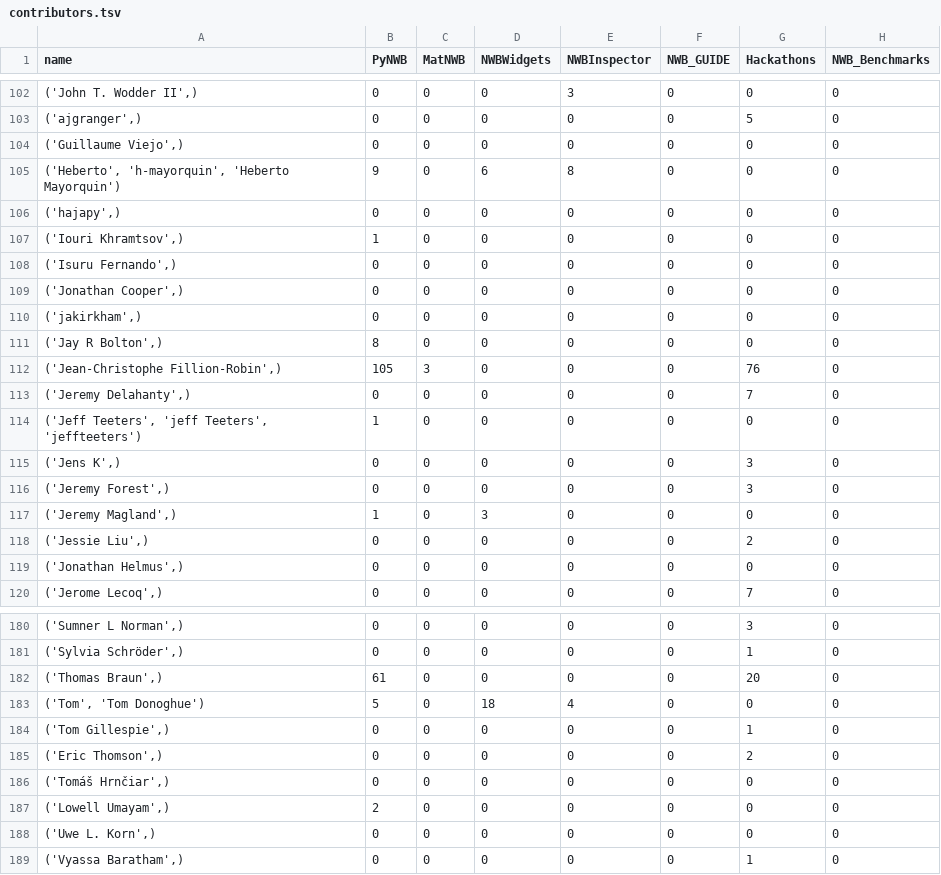
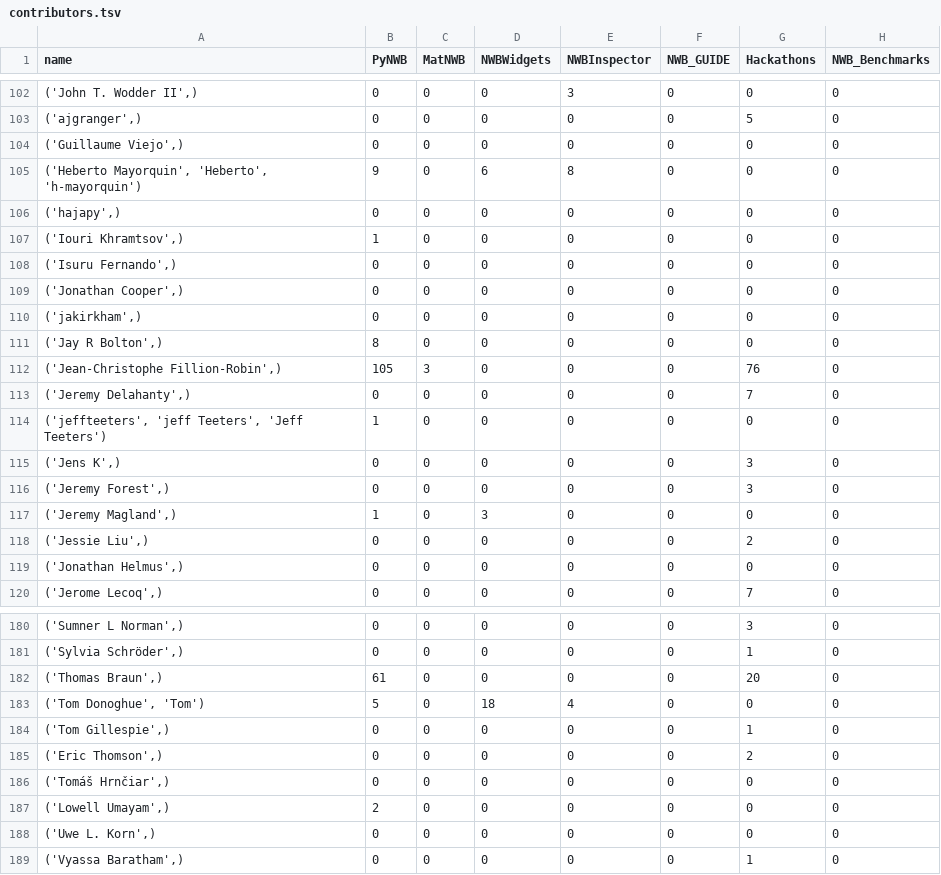
Before and after one commit to NeurodataWithoutBorders/nwb-project-analytics, a TSV file: data/contributors.tsv, drawn as a sheet; only a part is shown, gaps mark what is left out; the diff covers the shown part only; the diff names each change by its address in the sheet, - before the commit and + after, or states it on an @@ line.

```diff
--- a/data/contributors.tsv
+++ b/data/contributors.tsv
-A105 (name): ('Heberto', 'h-mayorquin', 'Heberto Mayorquin')
+A105 (name): ('Heberto Mayorquin', 'Heberto', 'h-mayorquin')
-A114 (name): ('Jeff Teeters', 'jeff Teeters', 'jeffteeters')
+A114 (name): ('jeffteeters', 'jeff Teeters', 'Jeff Teeters')
-A183 (name): ('Tom', 'Tom Donoghue')
+A183 (name): ('Tom Donoghue', 'Tom')
```
Also changed, not shown: 15 edited cells elsewhere in this file, 2 other files.
